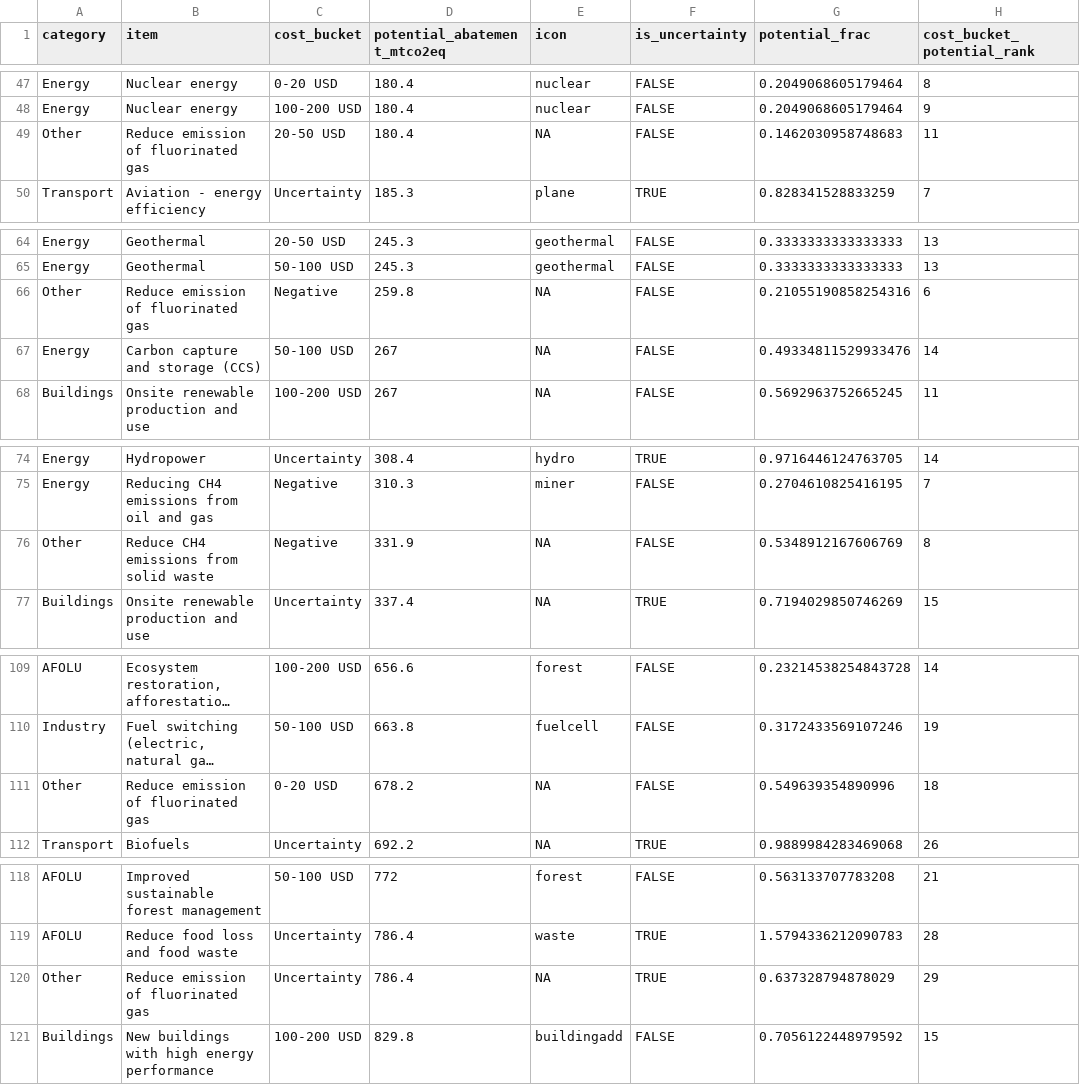
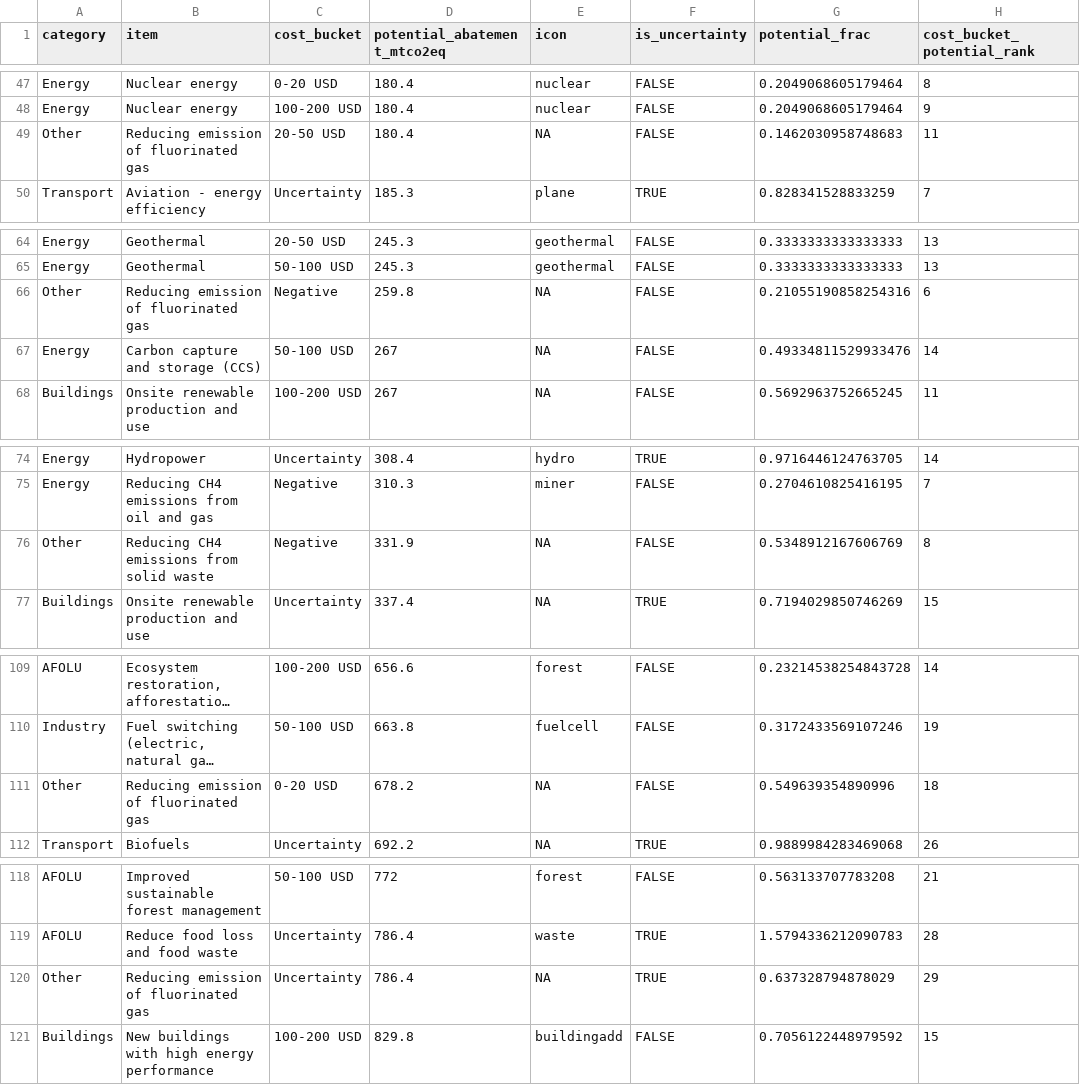
Before and after one commit to 360-info/report-energy-transition, a CSV file: data/ipcc-decarbonisation-costs-processed.csv, drawn as a sheet; only a part is shown, gaps mark what is left out; long unchanged cells end in …; the diff covers the shown part only; the diff names each change by its address in the sheet, - before the commit and + after, or states it on an @@ line.

```diff
--- a/data/ipcc-decarbonisation-costs-processed.csv
+++ b/data/ipcc-decarbonisation-costs-processed.csv
-B49 (item): Reduce emission of fluorinated gas
+B49 (item): Reducing emission of fluorinated gas
-B66 (item): Reduce emission of fluorinated gas
+B66 (item): Reducing emission of fluorinated gas
-B76 (item): Reduce CH4 emissions from solid waste
+B76 (item): Reducing CH4 emissions from solid waste
-B111 (item): Reduce emission of fluorinated gas
+B111 (item): Reducing emission of fluorinated gas
-B120 (item): Reduce emission of fluorinated gas
+B120 (item): Reducing emission of fluorinated gas
```
Also changed, not shown: 12 edited cells elsewhere in this file, data/ipcc-decarbonisation-costs-unprocessed.csv, out/data/ipcc-decarbonisation-costs-processed.csv, 5 other files.
